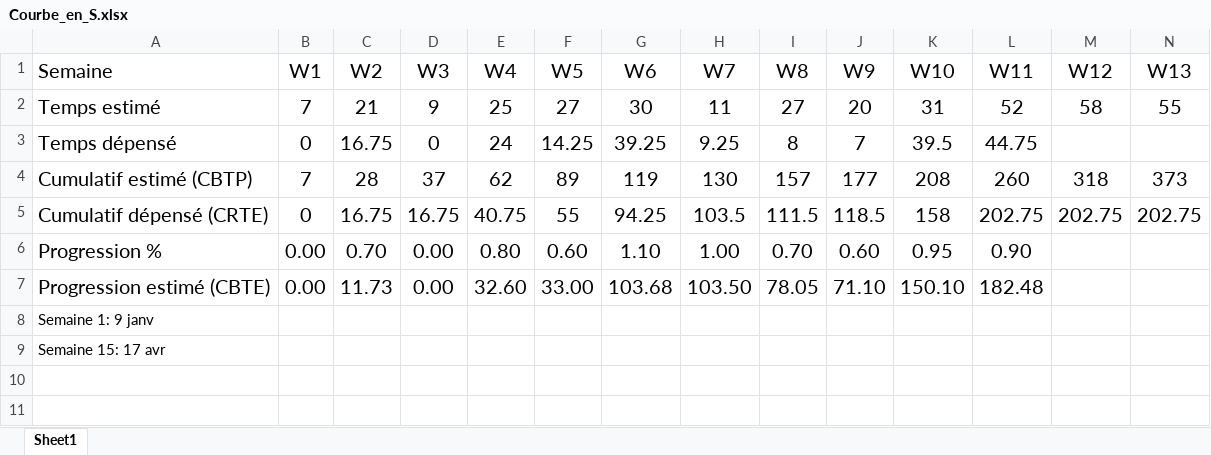
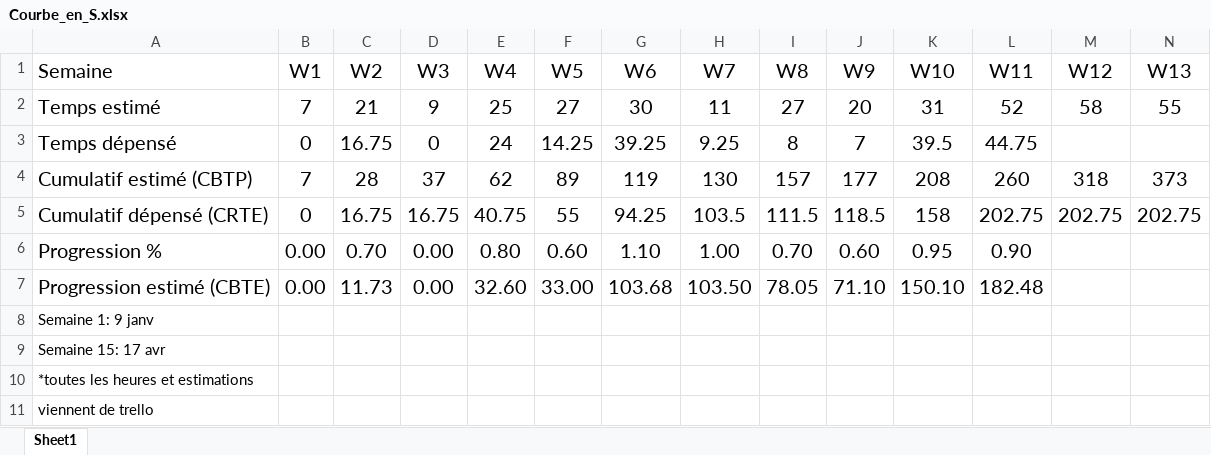
Before and after one commit to gab4321/ProjetS5, an Excel workbook: Gestion/Courbe_en_S.xlsx, sheet Sheet1, drawn as a sheet; only a part is shown; values as stored, in another font and other column widths than the file's, no borders; charts and pictures and table styles not drawn; rows hold the shown columns only; the diff names each change by its address in the sheet, - before the commit and + after, or states it on an @@ line.

Commit message:
MAJ courbe en s

```diff
--- a/Gestion/Courbe_en_S.xlsx (sheet Sheet1)
+++ b/Gestion/Courbe_en_S.xlsx (sheet Sheet1)
+row 10: *toutes les heures et estimations
+row 11: viennent de trello
```
